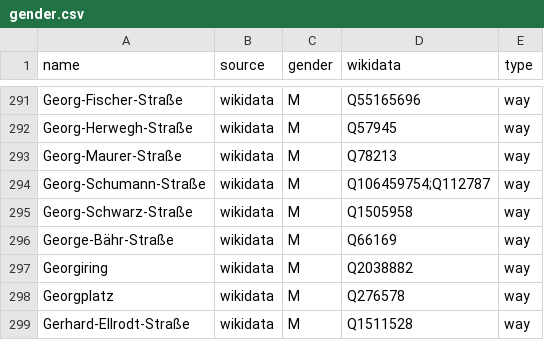
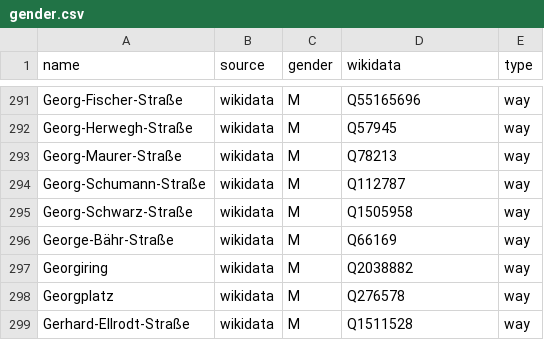
Before and after one commit to EqualStreetNames/equalstreetnames-leipzig, a CSV file: data/gender.csv, drawn as a sheet; only a part is shown, gaps mark what is left out.

```diff
--- a/data/gender.csv
+++ b/data/gender.csv
@@ -293,3 +293,3 @@ Georg-Herwegh-Straße,wikidata,M,Q57945,way
 Georg-Maurer-Straße,wikidata,M,Q78213,way
-Georg-Schumann-Straße,wikidata,M,Q106459754;Q112787,way
+Georg-Schumann-Straße,wikidata,M,Q112787,way
 Georg-Schwarz-Straße,wikidata,M,Q1505958,way
```
Also changed, not shown: data/other.csv, 3 other files.
